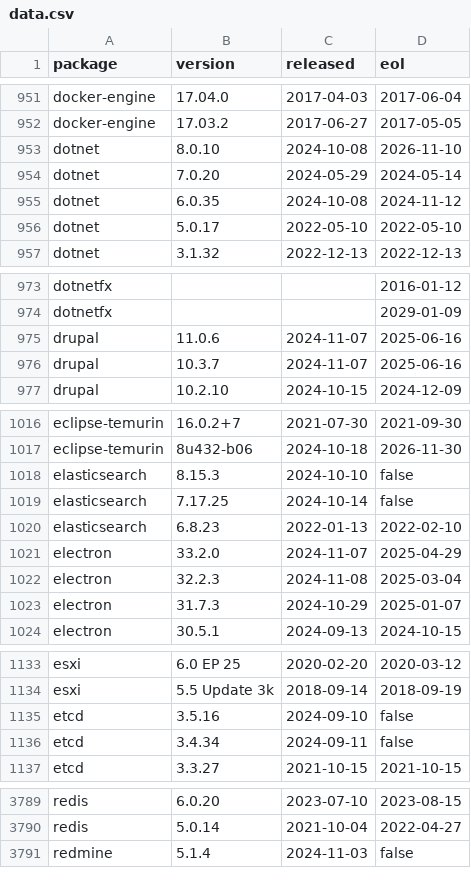
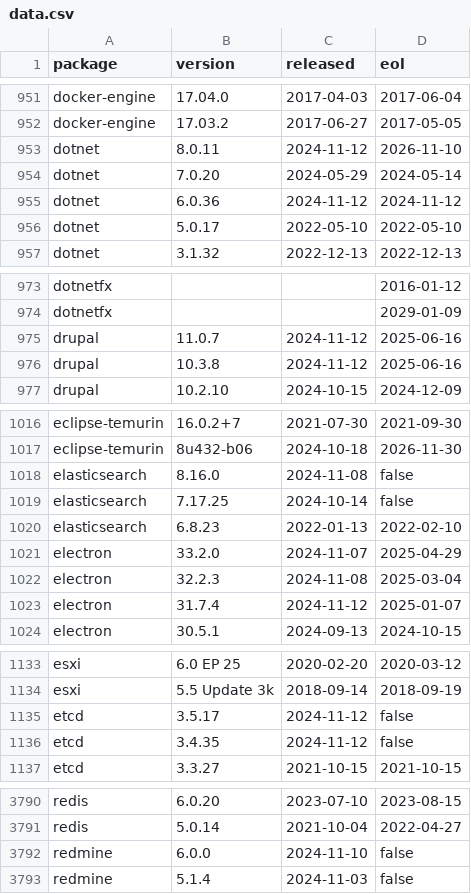
Before and after one commit to herodevs/eol-data, a CSV file: data.csv, drawn as a sheet; only a part is shown, gaps mark what is left out; the diff covers the shown part only.

```diff
--- a/data.csv
+++ b/data.csv
@@ -952,5 +952,5 @@ docker-engine,17.04.0,2017-04-03,2017-06-04
 docker-engine,17.03.2,2017-06-27,2017-05-05
-dotnet,8.0.10,2024-10-08,2026-11-10
+dotnet,8.0.11,2024-11-12,2026-11-10
 dotnet,7.0.20,2024-05-29,2024-05-14
-dotnet,6.0.35,2024-10-08,2024-11-12
+dotnet,6.0.36,2024-11-12,2024-11-12
 dotnet,5.0.17,2022-05-10,2022-05-10
@@ -974,4 +974,4 @@ dotnetfx,,,2016-01-12
 dotnetfx,,,2029-01-09
-drupal,11.0.6,2024-11-07,2025-06-16
-drupal,10.3.7,2024-11-07,2025-06-16
+drupal,11.0.7,2024-11-12,2025-06-16
+drupal,10.3.8,2024-11-12,2025-06-16
 drupal,10.2.10,2024-10-15,2024-12-09
@@ -1017,3 +1017,3 @@ eclipse-temurin,16.0.2+7,2021-07-30,2021-09-30
 eclipse-temurin,8u432-b06,2024-10-18,2026-11-30
-elasticsearch,8.15.3,2024-10-10,false
+elasticsearch,8.16.0,2024-11-08,false
 elasticsearch,7.17.25,2024-10-14,false
@@ -1022,3 +1022,3 @@ electron,33.2.0,2024-11-07,2025-04-29
 electron,32.2.3,2024-11-08,2025-03-04
-electron,31.7.3,2024-10-29,2025-01-07
+electron,31.7.4,2024-11-12,2025-01-07
 electron,30.5.1,2024-09-13,2024-10-15
@@ -1134,4 +1134,4 @@ esxi,6.0 EP 25,2020-02-20,2020-03-12
 esxi,5.5 Update 3k,2018-09-14,2018-09-19
-etcd,3.5.16,2024-09-10,false
-etcd,3.4.34,2024-09-11,false
+etcd,3.5.17,2024-11-12,false
+etcd,3.4.35,2024-11-12,false
 etcd,3.3.27,2021-10-15,2021-10-15
@@ -3790,2 +3791,3 @@ redis,6.0.20,2023-07-10,2023-08-15
 redis,5.0.14,2021-10-04,2022-04-27
+redmine,6.0.0,2024-11-10,false
 redmine,5.1.4,2024-11-03,false
```
Also changed, not shown: 1 added row and 84 edited cells elsewhere in this file, 1 other file.
